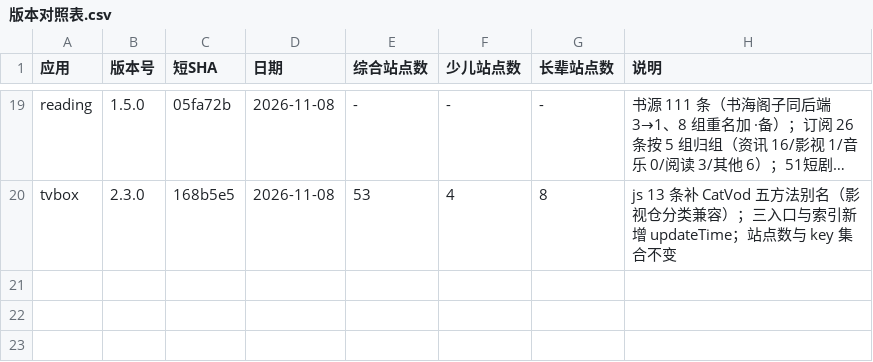
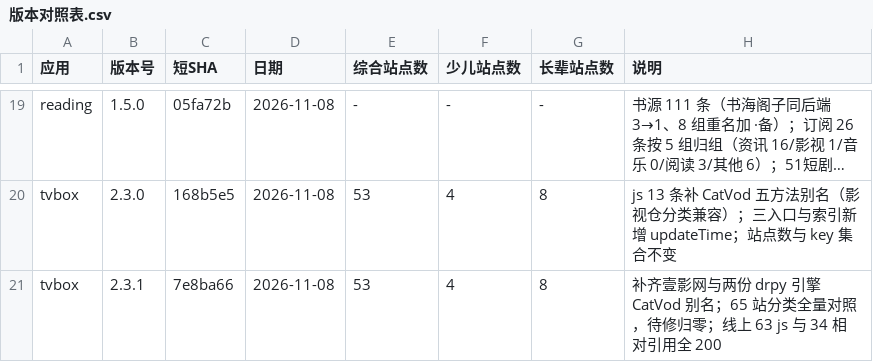
Before and after one commit to SL-learn/SL-Sources, a CSV file: 记录/版本对照表.csv, drawn as a sheet; only a part is shown, gaps mark what is left out; long unchanged cells end in …; the diff names each change by its address in the sheet, - before the commit and + after, or states it on an @@ line.

Commit message:
docs: 记录 tvbox 2.3.1 与影视仓分类全量对照

```diff
--- a/记录/版本对照表.csv
+++ b/记录/版本对照表.csv
+row 21: tvbox | 2.3.1 | 7e8ba66 | 2026-11-08 | 53 | 4 | 8 | 补齐壹影网与两份 drpy 引擎 CatVod 别名；65 站分类全量对照，待修归零；线上 63 js 与 34 相对引用全 200
```
